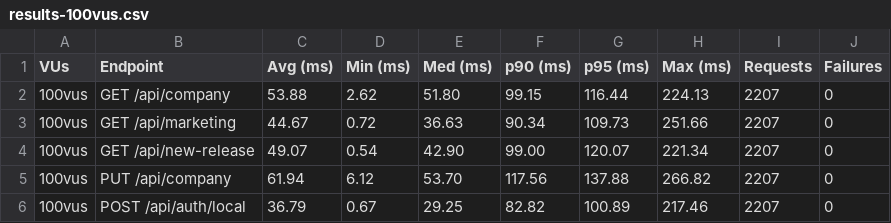
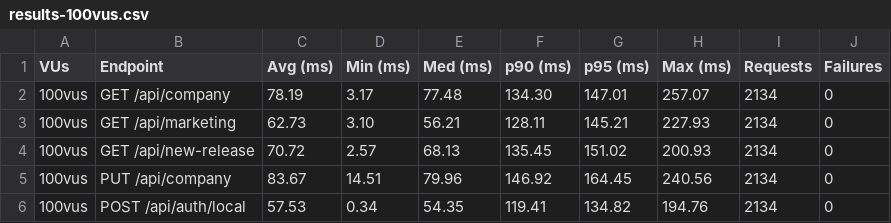
Before and after one commit to Jaahaha01/strapi-jpsys, a CSV file: results/k6/results-100vus.csv, drawn as a sheet.

```diff
--- a/results/k6/results-100vus.csv
+++ b/results/k6/results-100vus.csv
@@ -1,6 +1,6 @@
 VUs,Endpoint,Avg (ms),Min (ms),Med (ms),p90 (ms),p95 (ms),Max (ms),Requests,Failures
-100vus,GET /api/company,53.88,2.62,51.80,99.15,116.44,224.13,2207,0
-100vus,GET /api/marketing,44.67,0.72,36.63,90.34,109.73,251.66,2207,0
-100vus,GET /api/new-release,49.07,0.54,42.90,99.00,120.07,221.34,2207,0
-100vus,PUT /api/company,61.94,6.12,53.70,117.56,137.88,266.82,2207,0
-100vus,POST /api/auth/local,36.79,0.67,29.25,82.82,100.89,217.46,2207,0
+100vus,GET /api/company,78.19,3.17,77.48,134.30,147.01,257.07,2134,0
+100vus,GET /api/marketing,62.73,3.10,56.21,128.11,145.21,227.93,2134,0
+100vus,GET /api/new-release,70.72,2.57,68.13,135.45,151.02,200.93,2134,0
+100vus,PUT /api/company,83.67,14.51,79.96,146.92,164.45,240.56,2134,0
+100vus,POST /api/auth/local,57.53,0.34,54.35,119.41,134.82,194.76,2134,0
```
Also changed, not shown: results/k6/results-10vus.csv, results/k6/results-stage.csv, 7 other files.
